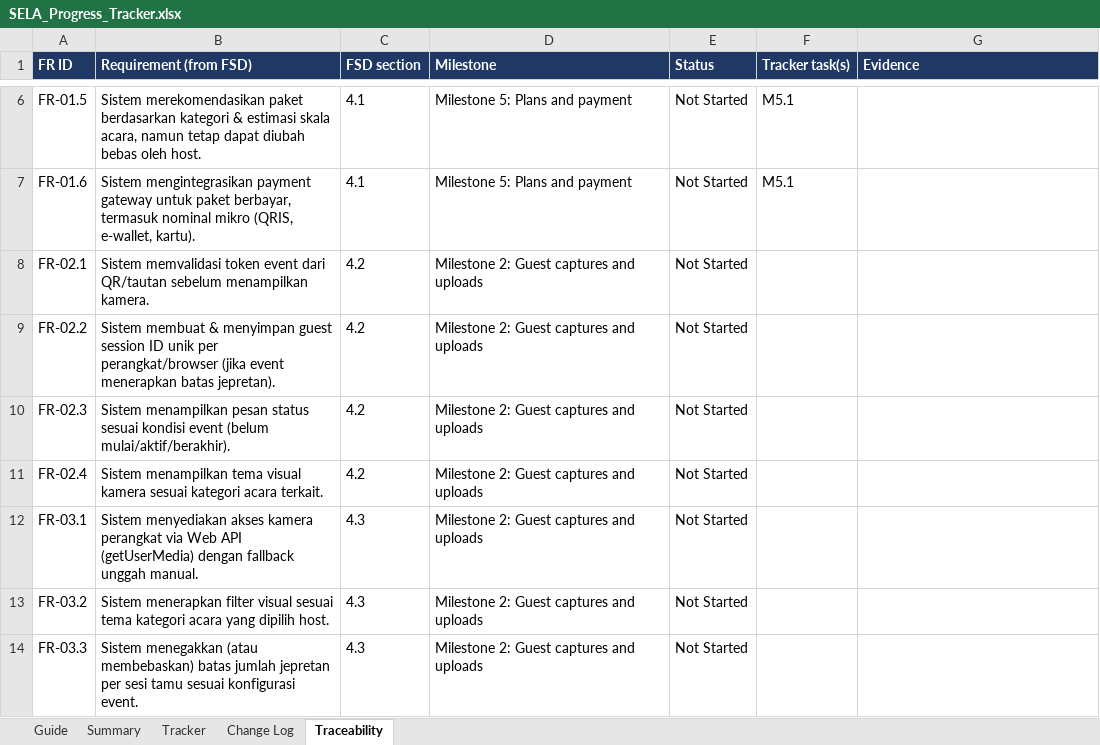
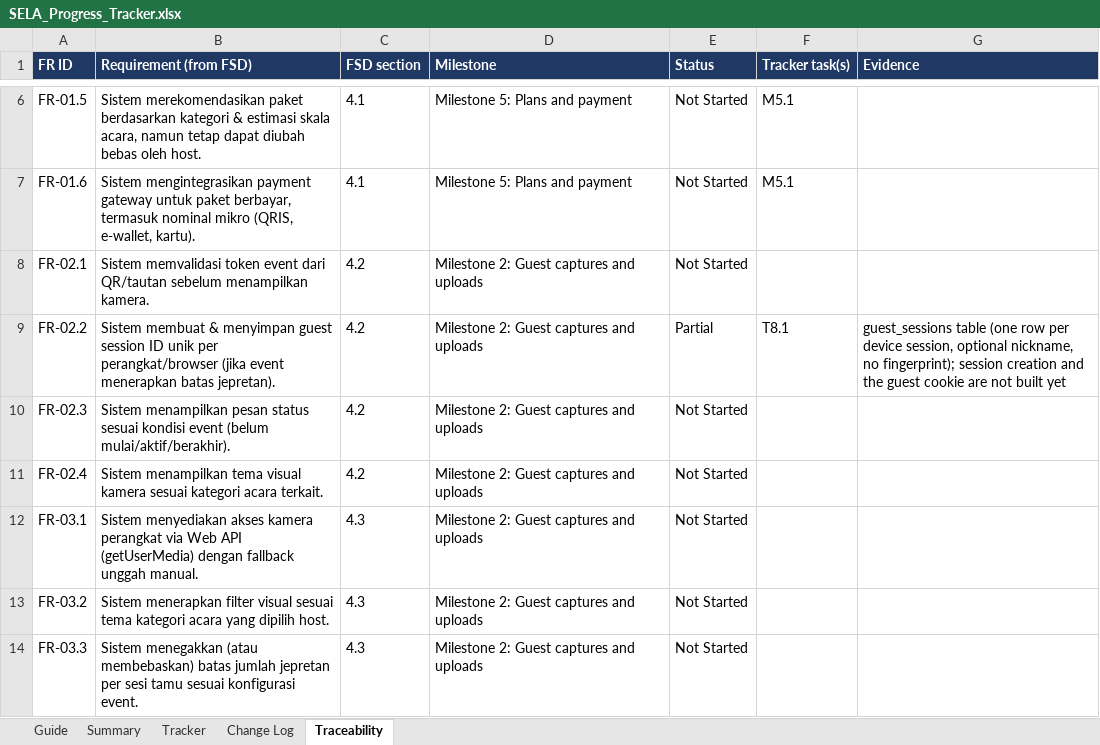
Before and after one commit to Briyantama/SELA, an Excel workbook: docs/tracking/SELA_Progress_Tracker.xlsx, sheet Traceability, drawn as a sheet; only a part is shown, gaps mark what is left out; values as stored, in another font and other column widths than the file's, no borders; conditional formats not drawn; the diff names each change by its address in the sheet, - before the commit and + after, or states it on an @@ line.

```diff
--- a/docs/tracking/SELA_Progress_Tracker.xlsx (sheet Traceability)
+++ b/docs/tracking/SELA_Progress_Tracker.xlsx (sheet Traceability)
-E9 (Status): Not Started
+E9 (Status): Partial
-F9 (Tracker task(s)): (empty)
+F9 (Tracker task(s)): T8.1
-G9 (Evidence): (empty)
+G9 (Evidence): guest_sessions table (one row per device session, optional nickname, no fingerprint); session creation and the guest cookie are not built yet
```
Also changed, not shown: sheet Change Log, sheet Tracker, sheet Guide, 4 other files.
